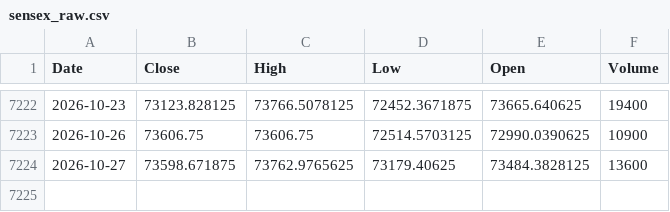
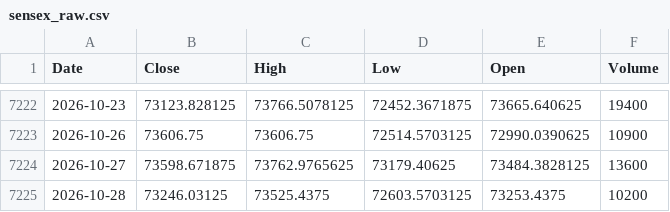
Before and after one commit to Harshithpatali/Sensex_Quant_Lab, a CSV file: data/raw/sensex_raw.csv, drawn as a sheet; only a part is shown, gaps mark what is left out.

```diff
--- a/data/raw/sensex_raw.csv
+++ b/data/raw/sensex_raw.csv
@@ -7224 +7224,2 @@ Date,Close,High,Low,Open,Volume
 2026-10-27,73598.671875,73762.9765625,73179.40625,73484.3828125,13600
+2026-10-28,73246.03125,73525.4375,72603.5703125,73253.4375,10200
```
Also changed, not shown: artifacts/reports/history.csv, artifacts/reports/leaderboard.csv, 3 other files.
